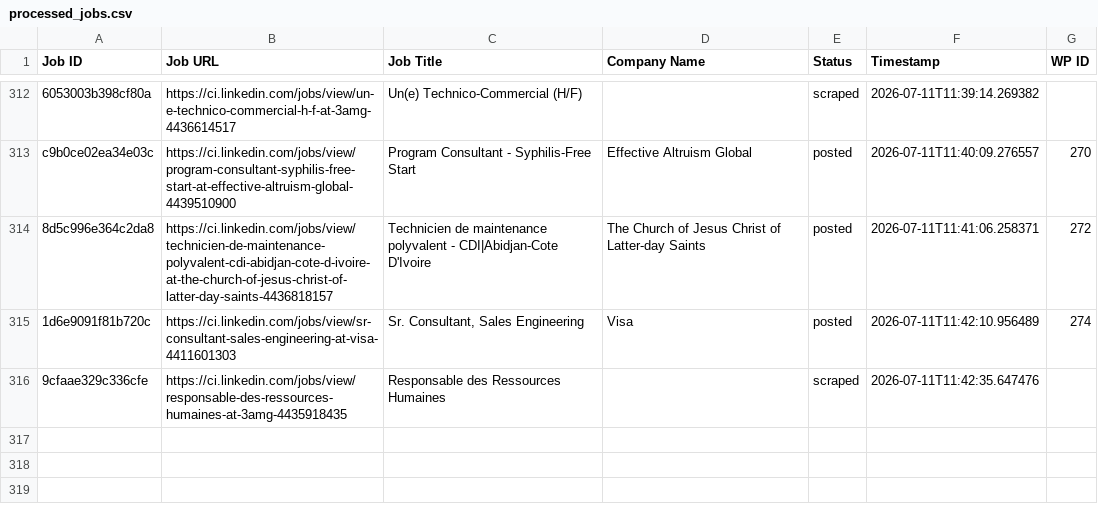
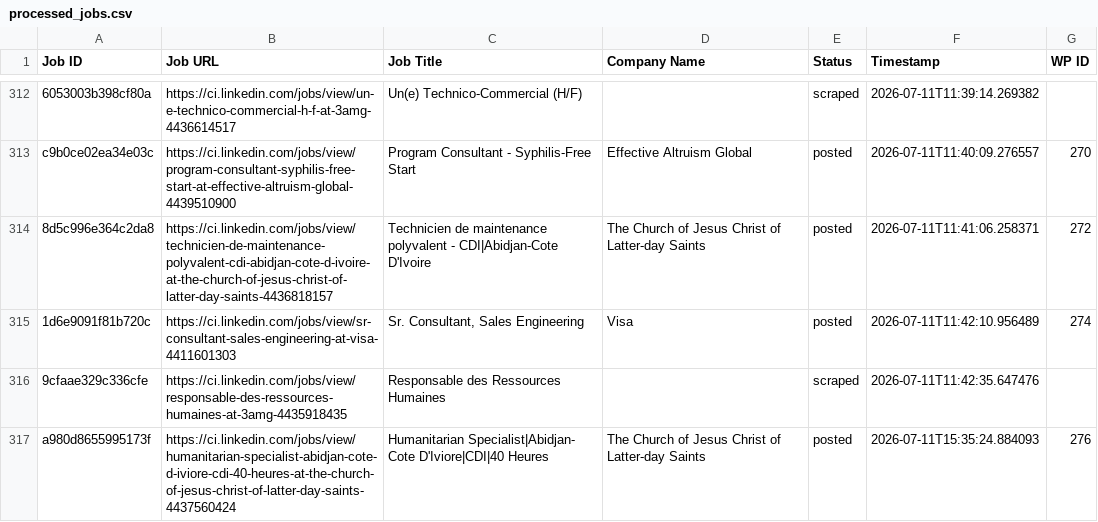
Before and after one commit to mimusdesign/ci, a CSV file: processed_jobs.csv, drawn as a sheet; only a part is shown, gaps mark what is left out; the diff names each change by its address in the sheet, - before the commit and + after, or states it on an @@ line.

```diff
--- a/processed_jobs.csv
+++ b/processed_jobs.csv
+row 317: a980d8655995173f | https://ci.linkedin.com/jobs/view/humanitarian-specialist-abidjan-cote-d-iviore-cdi-40-heures-at-the-church-of-jesus-christ-of-latter-day-saints-4437560424 | Humanitarian Specialist|Abidjan- Cote D'Iviore|CDI|40 Heures | The Church of Jesus Christ of Latter-day Saints | posted | 2026-07-11T15:35:24.884093 | 276
```
